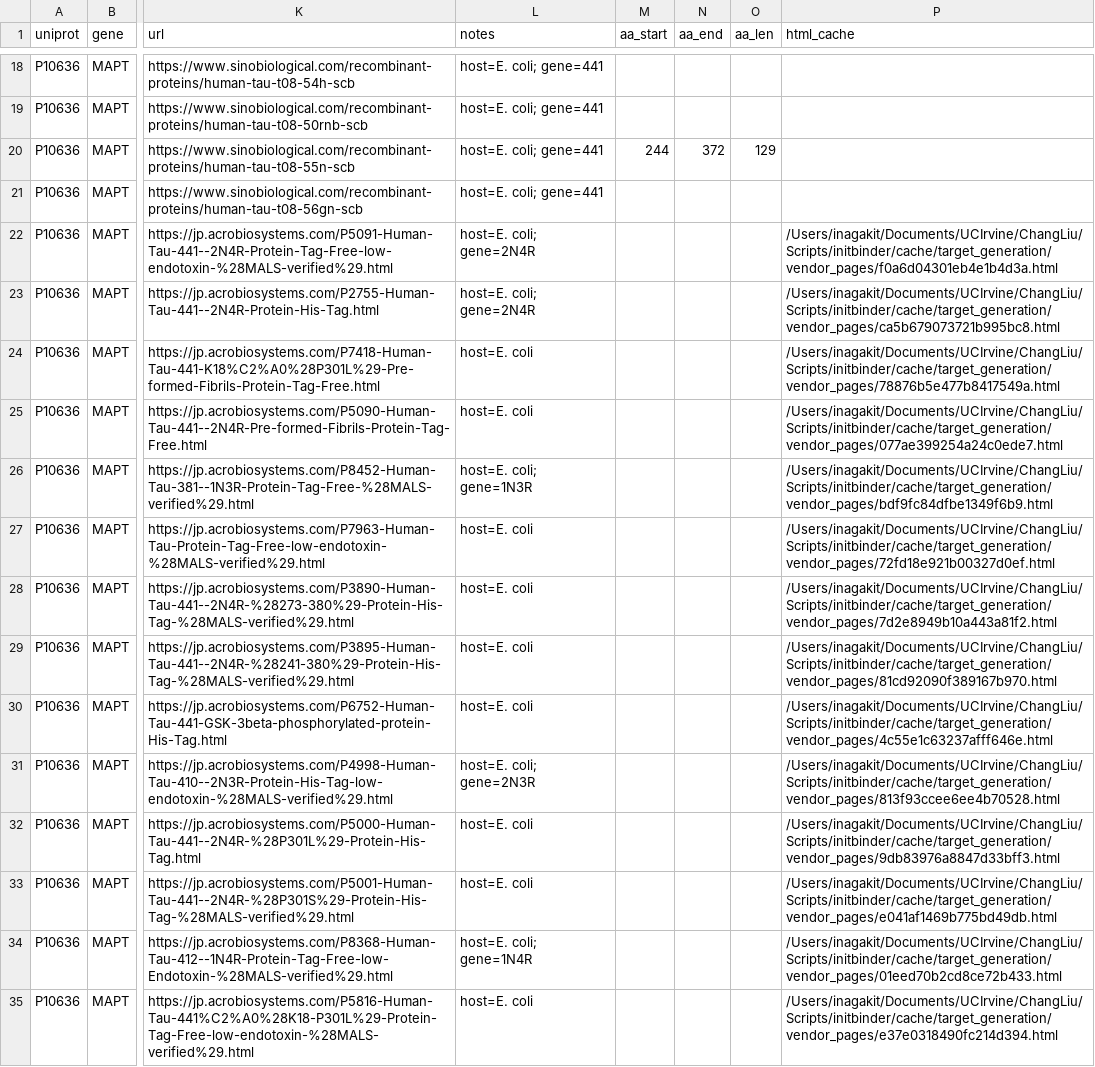
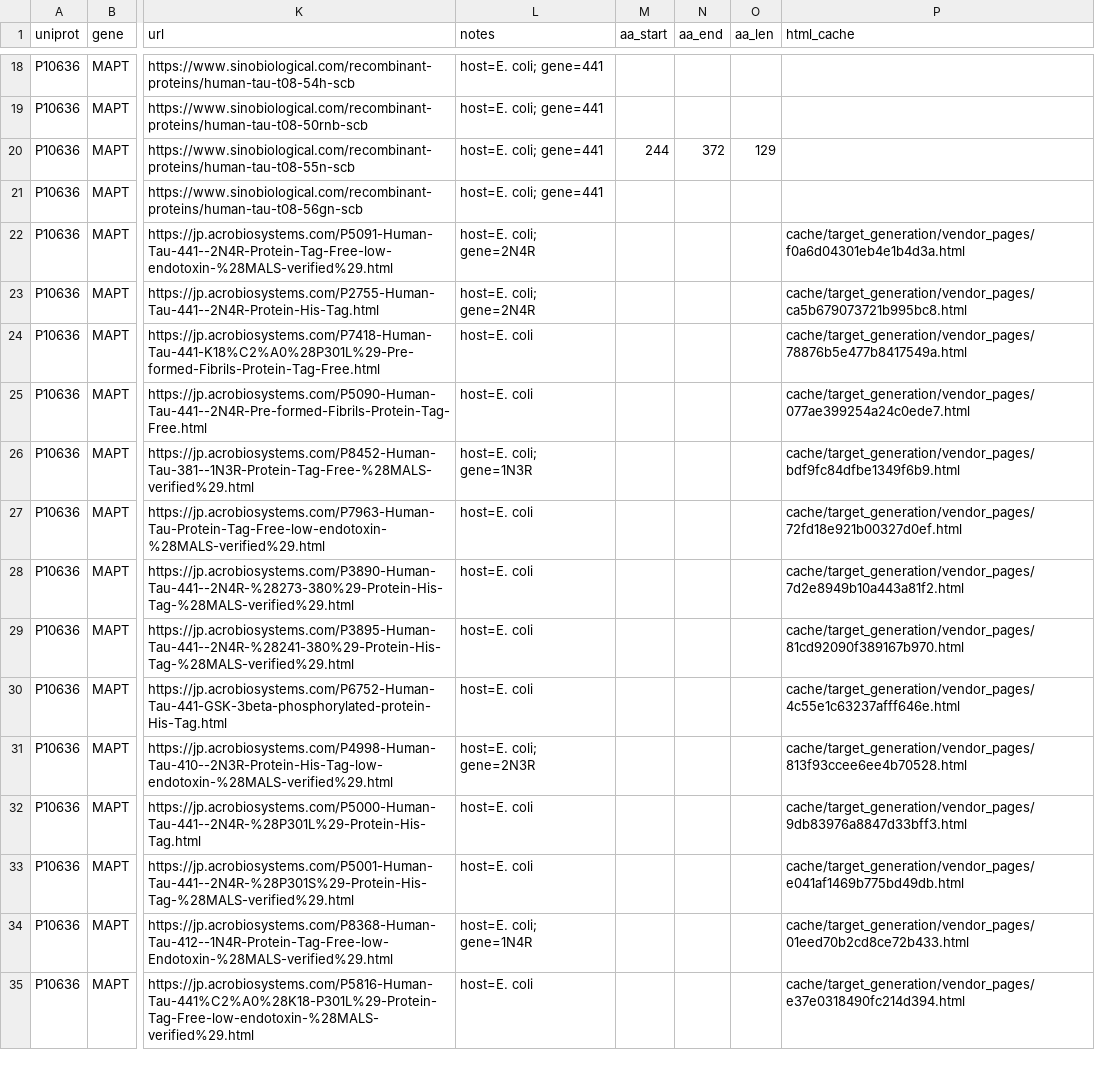
Before and after one commit to takaria0/initbinder, a TSV file: targets_catalog/alzheimer's_disease__antigens.tsv, drawn as a sheet; only a part is shown, gaps mark what is left out; the diff covers the shown part only; the diff names each change by its address in the sheet, - before the commit and + after, or states it on an @@ line.

```diff
--- a/targets_catalog/alzheimer's_disease__antigens.tsv
+++ b/targets_catalog/alzheimer's_disease__antigens.tsv
-P22 (html_cache): /Users/inagakit/Documents/UCIrvine/ChangLiu/Scripts/initbinder/cache/target_generation/vendor_pages/f0a6d04301eb4e1b4d3a.html
+P22 (html_cache): cache/target_generation/vendor_pages/f0a6d04301eb4e1b4d3a.html
-P23 (html_cache): /Users/inagakit/Documents/UCIrvine/ChangLiu/Scripts/initbinder/cache/target_generation/vendor_pages/ca5b679073721b995bc8.html
+P23 (html_cache): cache/target_generation/vendor_pages/ca5b679073721b995bc8.html
-P24 (html_cache): /Users/inagakit/Documents/UCIrvine/ChangLiu/Scripts/initbinder/cache/target_generation/vendor_pages/78876b5e477b8417549a.html
+P24 (html_cache): cache/target_generation/vendor_pages/78876b5e477b8417549a.html
-P25 (html_cache): /Users/inagakit/Documents/UCIrvine/ChangLiu/Scripts/initbinder/cache/target_generation/vendor_pages/077ae399254a24c0ede7.html
+P25 (html_cache): cache/target_generation/vendor_pages/077ae399254a24c0ede7.html
-P26 (html_cache): /Users/inagakit/Documents/UCIrvine/ChangLiu/Scripts/initbinder/cache/target_generation/vendor_pages/bdf9fc84dfbe1349f6b9.html
+P26 (html_cache): cache/target_generation/vendor_pages/bdf9fc84dfbe1349f6b9.html
-P27 (html_cache): /Users/inagakit/Documents/UCIrvine/ChangLiu/Scripts/initbinder/cache/target_generation/vendor_pages/72fd18e921b00327d0ef.html
+P27 (html_cache): cache/target_generation/vendor_pages/72fd18e921b00327d0ef.html
-P28 (html_cache): /Users/inagakit/Documents/UCIrvine/ChangLiu/Scripts/initbinder/cache/target_generation/vendor_pages/7d2e8949b10a443a81f2.html
+P28 (html_cache): cache/target_generation/vendor_pages/7d2e8949b10a443a81f2.html
-P29 (html_cache): /Users/inagakit/Documents/UCIrvine/ChangLiu/Scripts/initbinder/cache/target_generation/vendor_pages/81cd92090f389167b970.html
+P29 (html_cache): cache/target_generation/vendor_pages/81cd92090f389167b970.html
-P30 (html_cache): /Users/inagakit/Documents/UCIrvine/ChangLiu/Scripts/initbinder/cache/target_generation/vendor_pages/4c55e1c63237afff646e.html
+P30 (html_cache): cache/target_generation/vendor_pages/4c55e1c63237afff646e.html
-P31 (html_cache): /Users/inagakit/Documents/UCIrvine/ChangLiu/Scripts/initbinder/cache/target_generation/vendor_pages/813f93ccee6ee4b70528.html
+P31 (html_cache): cache/target_generation/vendor_pages/813f93ccee6ee4b70528.html
-P32 (html_cache): /Users/inagakit/Documents/UCIrvine/ChangLiu/Scripts/initbinder/cache/target_generation/vendor_pages/9db83976a8847d33bff3.html
+P32 (html_cache): cache/target_generation/vendor_pages/9db83976a8847d33bff3.html
-P33 (html_cache): /Users/inagakit/Documents/UCIrvine/ChangLiu/Scripts/initbinder/cache/target_generation/vendor_pages/e041af1469b775bd49db.html
+P33 (html_cache): cache/target_generation/vendor_pages/e041af1469b775bd49db.html
-P34 (html_cache): /Users/inagakit/Documents/UCIrvine/ChangLiu/Scripts/initbinder/cache/target_generation/vendor_pages/01eed70b2cd8ce72b433.html
+P34 (html_cache): cache/target_generation/vendor_pages/01eed70b2cd8ce72b433.html
-P35 (html_cache): /Users/inagakit/Documents/UCIrvine/ChangLiu/Scripts/initbinder/cache/target_generation/vendor_pages/e37e0318490fc214d394.html
+P35 (html_cache): cache/target_generation/vendor_pages/e37e0318490fc214d394.html
```
Also changed, not shown: 15 edited cells elsewhere in this file, targets_catalog/top_10_targets_that__antigens.tsv, targets_catalog/top_200_proteins_we_should_targe_20250915_142053_all.tsv, 3 other files.
